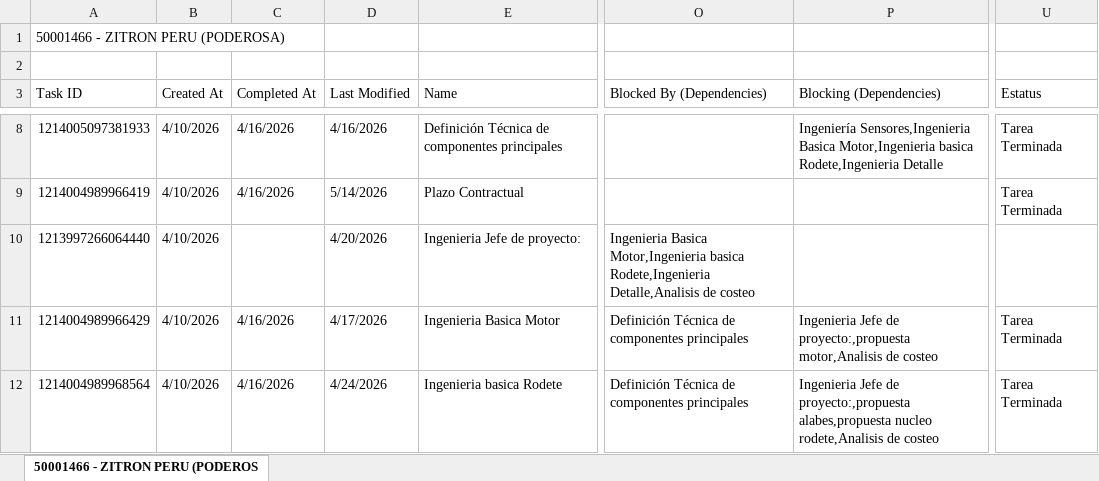
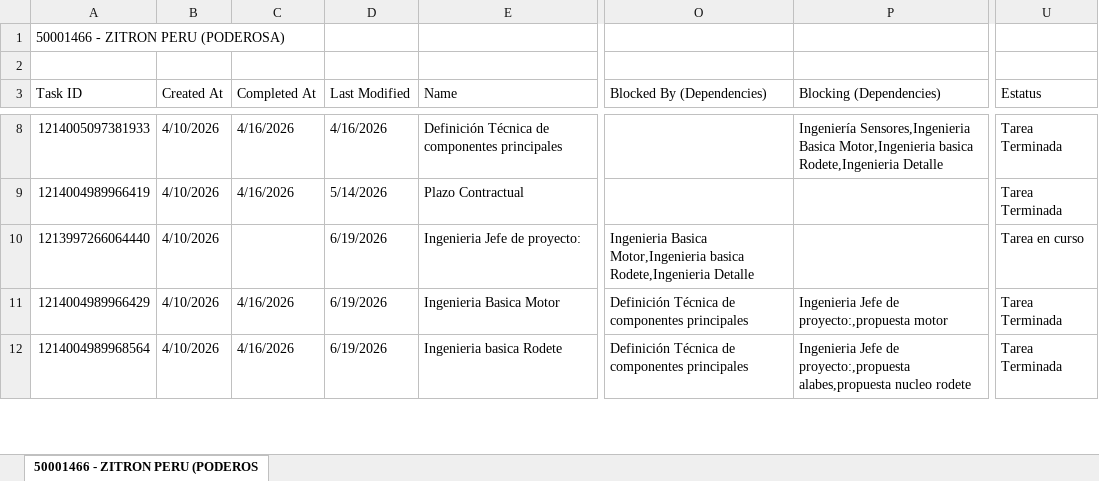
Before and after one commit to Nicolas-2026z/zitron-dashboard, an Excel workbook: data/50001466 - ZITRON PERU PODEROSA.xlsx, sheet 50001466 - ZITRON PERU (PODEROS, drawn as a sheet; only a part is shown, gaps mark what is left out; values as stored, in another font and other column widths than the file's, no cell formats; charts and pictures not drawn; the diff covers the shown part only; the diff names each change by its address in the sheet, - before the commit and + after, or states it on an @@ line.

```diff
--- a/data/50001466 - ZITRON PERU PODEROSA.xlsx (sheet 50001466 - ZITRON PERU (PODEROS)
+++ b/data/50001466 - ZITRON PERU PODEROSA.xlsx (sheet 50001466 - ZITRON PERU (PODEROS)
-D10 (Last Modified): 4/20/2026
+D10 (Last Modified): 6/19/2026
-O10 (Blocked By (Dependencies)): …basica Rodete,Ingenieria Detalle,Analisis de costeo
+O10 (Blocked By (Dependencies)): …basica Rodete,Ingenieria Detalle
-U10 (Estatus): (empty)
+U10 (Estatus): Tarea en curso
-D11 (Last Modified): 4/17/2026
+D11 (Last Modified): 6/19/2026
-P11 (Blocking (Dependencies)): …de proyecto:,propuesta motor,Analisis de costeo
+P11 (Blocking (Dependencies)): …de proyecto:,propuesta motor
-D12 (Last Modified): 4/24/2026
+D12 (Last Modified): 6/19/2026
-P12 (Blocking (Dependencies)): …alabes,propuesta nucleo rodete,Analisis de costeo
+P12 (Blocking (Dependencies)): …alabes,propuesta nucleo rodete
```
Also changed, not shown: 1 removed row and 7 edited cells elsewhere in this sheet, cell formats, data/50001473 - MAPIMI.xlsx, data/50001485 - CALABRESSE METRO STO DOMINGO.xlsx, 40 other files.
